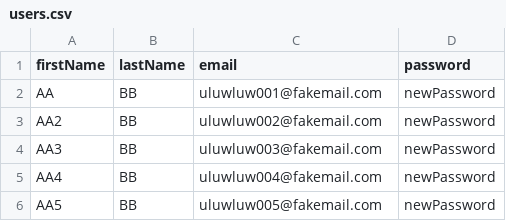
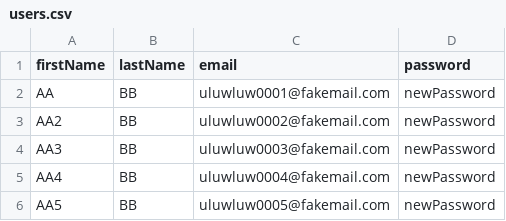
Before and after one commit to bahtiareka96/Sanber63-ContactList, a CSV file: users.csv, drawn as a sheet.

```diff
--- a/users.csv
+++ b/users.csv
@@ -1,6 +1,6 @@
 firstName;lastName;email;password
-AA;BB;uluwluw001@fakemail.com;newPassword
-AA2;BB;uluwluw002@fakemail.com;newPassword
-AA3;BB;uluwluw003@fakemail.com;newPassword
-AA4;BB;uluwluw004@fakemail.com;newPassword
-AA5;BB;uluwluw005@fakemail.com;newPassword
+AA;BB;uluwluw0001@fakemail.com;newPassword
+AA2;BB;uluwluw0002@fakemail.com;newPassword
+AA3;BB;uluwluw0003@fakemail.com;newPassword
+AA4;BB;uluwluw0004@fakemail.com;newPassword
+AA5;BB;uluwluw0005@fakemail.com;newPassword
```
Also changed, not shown: add contact.csv, 2 other files.
